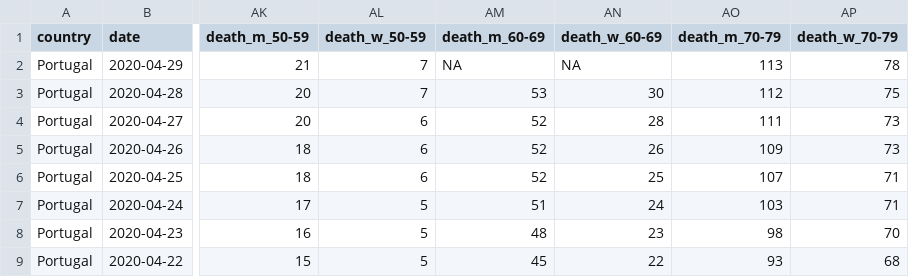
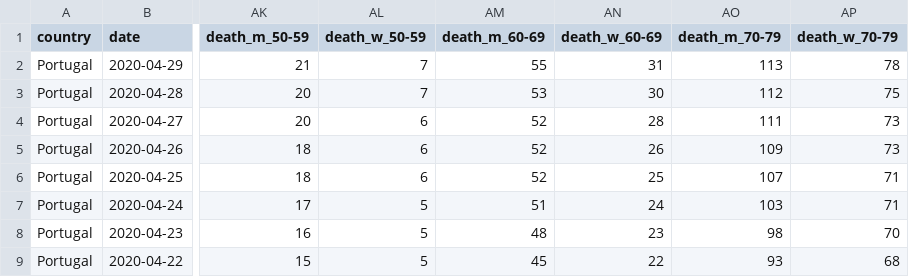
Before and after one commit to averissimo/covid19.pt.data, a CSV file: data/dgs_pt.csv, drawn as a sheet; only a part is shown, gaps mark what is left out; the diff names each change by its address in the sheet, - before the commit and + after, or states it on an @@ line.

```diff
--- a/data/dgs_pt.csv
+++ b/data/dgs_pt.csv
-AM2 (death_m_60-69): NA
+AM2 (death_m_60-69): 55
-AN2 (death_w_60-69): NA
+AN2 (death_w_60-69): 31
```
Also changed, not shown: 2 other files.
